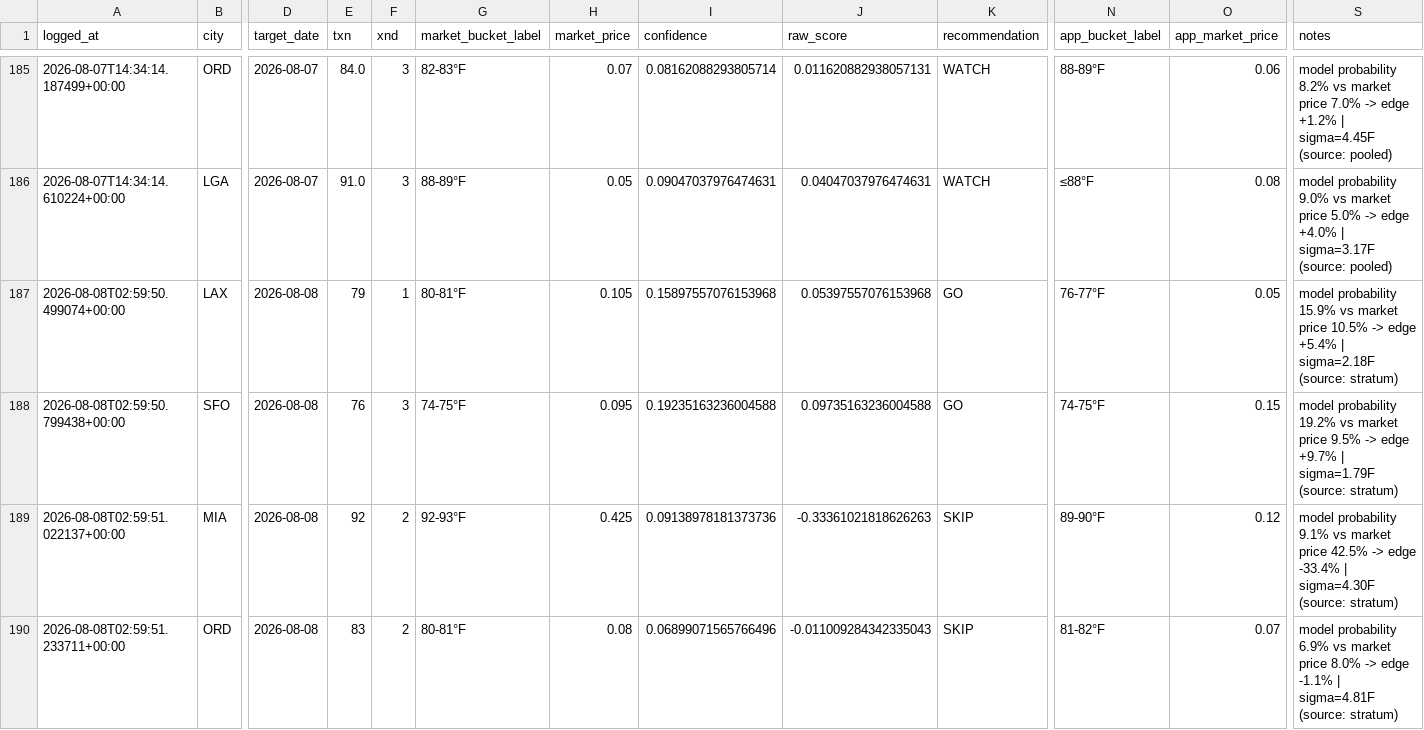
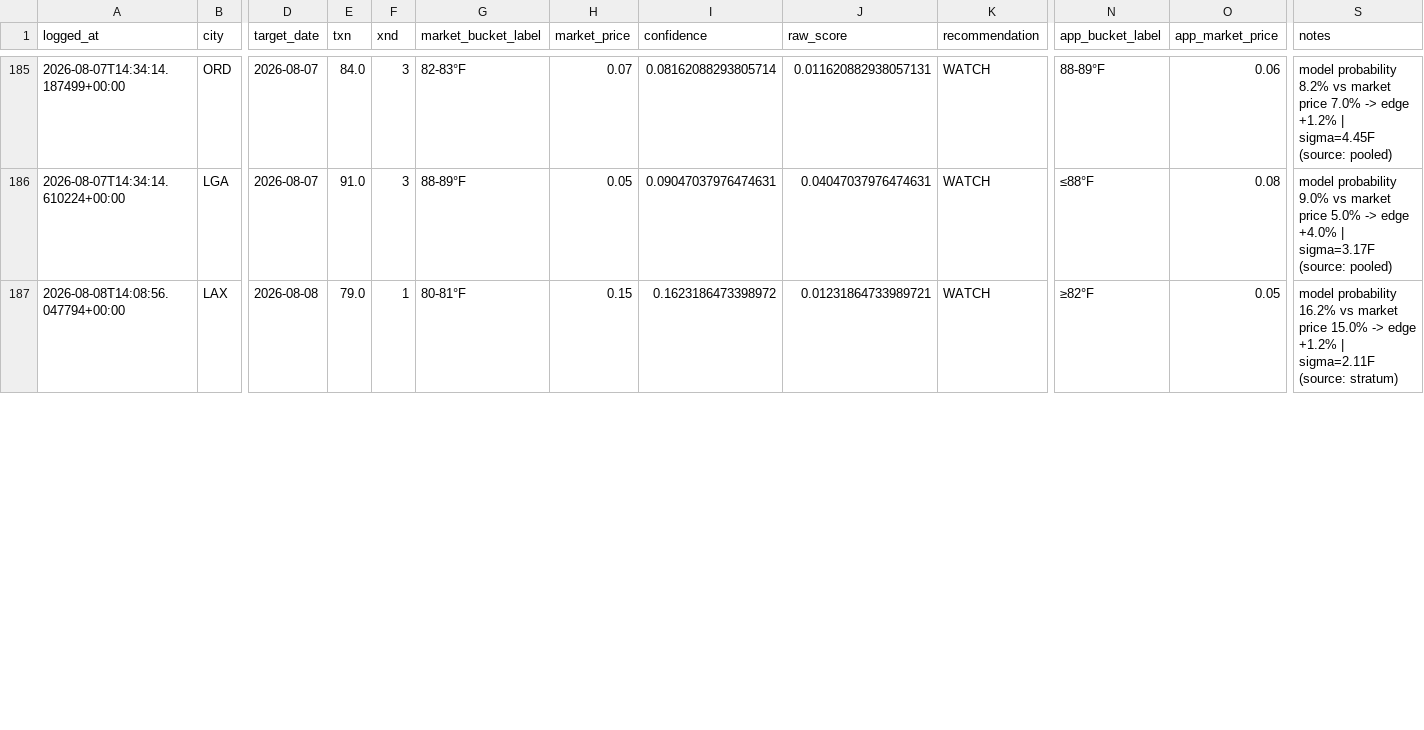
Before and after one commit to sso233x/weather-bot, a CSV file: trade_log.csv, drawn as a sheet; only a part is shown, gaps mark what is left out; removed rows and columns are numbered as before the commit, all else as after; rows hold the shown columns only; the diff covers the shown part only; the diff names each change by its address in the sheet, - before the commit and + after, or states it on an @@ line.

```diff
--- a/trade_log.csv
+++ b/trade_log.csv
-A187 (logged_at): 2026-08-08T02:59:50.499074+00:00
+A187 (logged_at): 2026-08-08T14:08:56.047794+00:00
-E187 (txn): 79
+E187 (txn): 79.0
-H187 (market_price): 0.105
+H187 (market_price): 0.15
-I187 (confidence): 0.15897557076153968
+I187 (confidence): 0.1623186473398972
-J187 (raw_score): 0.05397557076153968
+J187 (raw_score): 0.01231864733989721
-K187 (recommendation): GO
+K187 (recommendation): WATCH
-N187 (app_bucket_label): 76-77°F
+N187 (app_bucket_label): ≥82°F
-S187 (notes): model probability 15.9% vs market price 10.5% -> edge +5.4% | sigma=2.18F (source: stratum)
+S187 (notes): model probability 16.2% vs market price 15.0% -> edge +1.2% | sigma=2.11F (source: stratum)
-row 188: 2026-08-08T02:59:50.799438+00:00 | SFO | 2026-08-08 | 76 | 3 | 74-75°F | 0.095 | 0.19235163236004588 | 0.09735163236004588 | GO | 74-75°F | 0.15 | model probability 19.2% vs market price 9.5% -> edge +9.7% | sigma=1.79F (source: stratum)
-row 189: 2026-08-08T02:59:51.022137+00:00 | MIA | 2026-08-08 | 92 | 2 | 92-93°F | 0.425 | 0.09138978181373736 | -0.33361021818626263 | SKIP | 89-90°F | 0.12 | model probability 9.1% vs market price 42.5% -> edge -33.4% | sigma=4.30F (source: stratum)
-row 190: 2026-08-08T02:59:51.233711+00:00 | ORD | 2026-08-08 | 83 | 2 | 80-81°F | 0.08 | 0.06899071565766496 | -0.011009284342335043 | SKIP | 81-82°F | 0.07 | model probability 6.9% vs market price 8.0% -> edge -1.1% | sigma=4.81F (source: stratum)
```
Also changed, not shown: 3 added rows and 7 edited cells elsewhere in this file.
